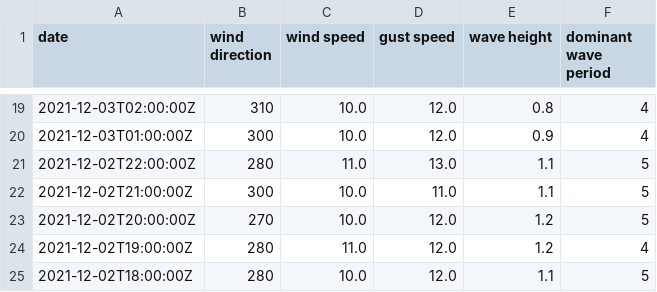
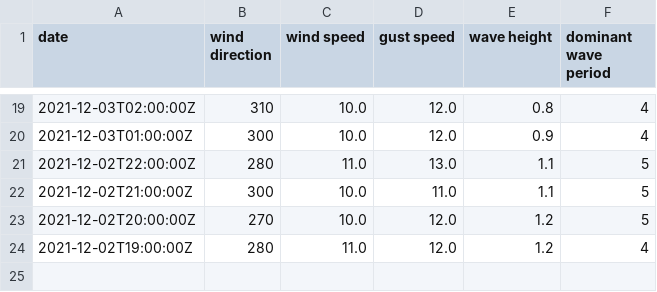
Before and after one commit to cyberdelia/halibut-bank, a CSV file: buoy.csv, drawn as a sheet; only a part is shown, gaps mark what is left out; the diff names each change by its address in the sheet, - before the commit and + after, or states it on an @@ line.

Commit message:
Flat: latest data (2021-12-03T20:13:47.524Z) {   "date": "2021-12-03T20:13:47.524Z",   "files": [     {       "name": "buoy.csv",       "deltaBytes": -42,       "source": "https://www.ndbc.noaa.gov/data/realtime2/46146.txt"     },     {       "name": "buoy.tsv",       "deltaBytes": 0,       "source": "https://www.ndbc.noaa.gov/data/realtime2/46146.txt"     }   ] }

```diff
--- a/buoy.csv
+++ b/buoy.csv
-row 25: 2021-12-02T18:00:00Z | 280 | 10.0 | 12.0 | 1.1 | 5
```
Also changed, not shown: buoy.tsv.
